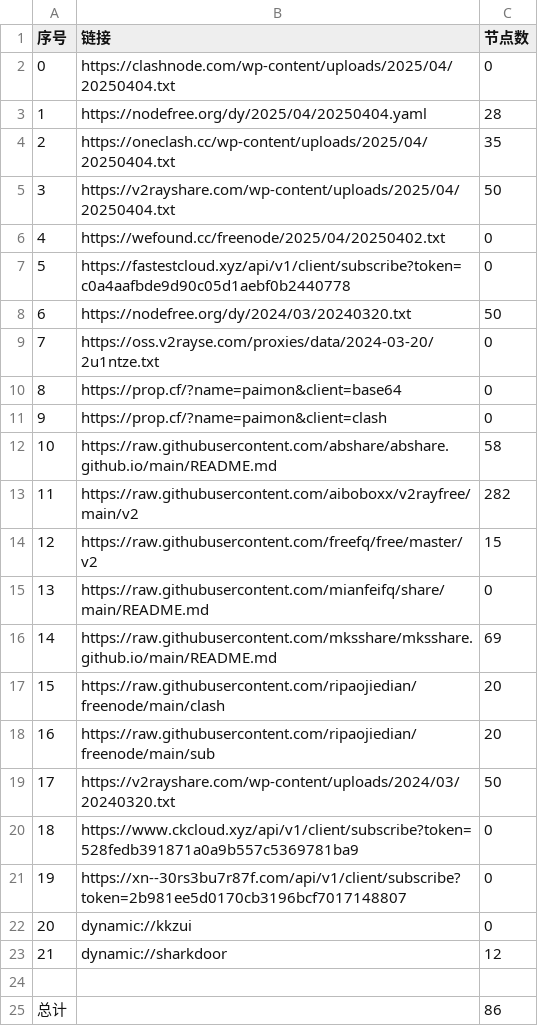
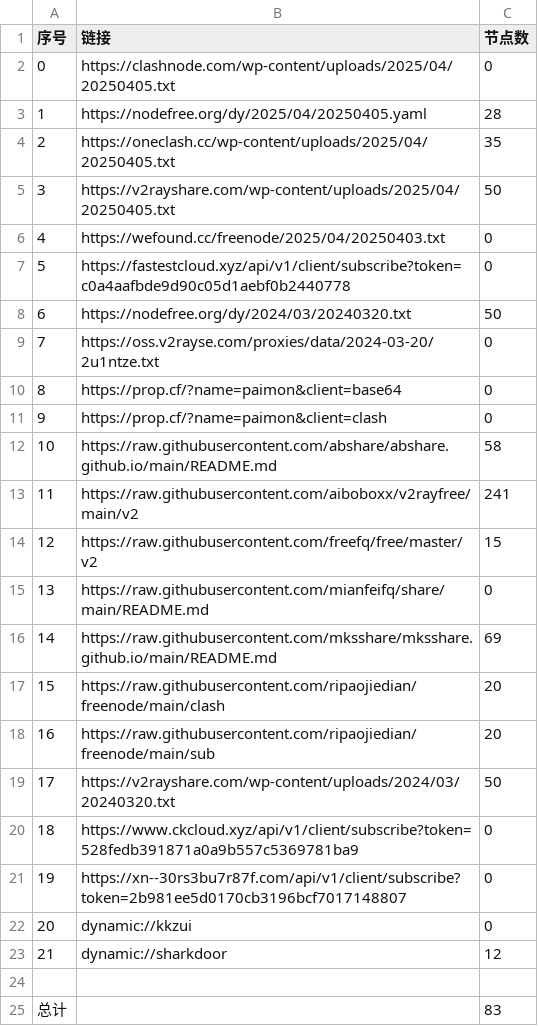
Before and after one commit to gbhga/AutoMergePublicNodes, a CSV file: list_result.csv, drawn as a sheet.

```diff
--- a/list_result.csv
+++ b/list_result.csv
@@ -1,7 +1,7 @@
 序号,链接,节点数
-0,https://clashnode.com/wp-content/uploads/2025/04/20250404.txt,0
-1,https://nodefree.org/dy/2025/04/20250404.yaml,28
-2,https://oneclash.cc/wp-content/uploads/2025/04/20250404.txt,35
-3,https://v2rayshare.com/wp-content/uploads/2025/04/20250404.txt,50
-4,https://wefound.cc/freenode/2025/04/20250402.txt,0
+0,https://clashnode.com/wp-content/uploads/2025/04/20250405.txt,0
+1,https://nodefree.org/dy/2025/04/20250405.yaml,28
+2,https://oneclash.cc/wp-content/uploads/2025/04/20250405.txt,35
+3,https://v2rayshare.com/wp-content/uploads/2025/04/20250405.txt,50
+4,https://wefound.cc/freenode/2025/04/20250403.txt,0
 5,https://fastestcloud.xyz/api/v1/client/subscribe?token=c0a4aafbde9d90c05d1aebf0b2440778,0
@@ -12,3 +12,3 @@
 10,https://raw.githubusercontent.com/abshare/abshare.github.io/main/README.md,58
-11,https://raw.githubusercontent.com/aiboboxx/v2rayfree/main/v2,282
+11,https://raw.githubusercontent.com/aiboboxx/v2rayfree/main/v2,241
 12,https://raw.githubusercontent.com/freefq/free/master/v2,15
@@ -24,2 +24,2 @@
 
-总计,,86
+总计,,83
```
Also changed, not shown: 7 other files.
